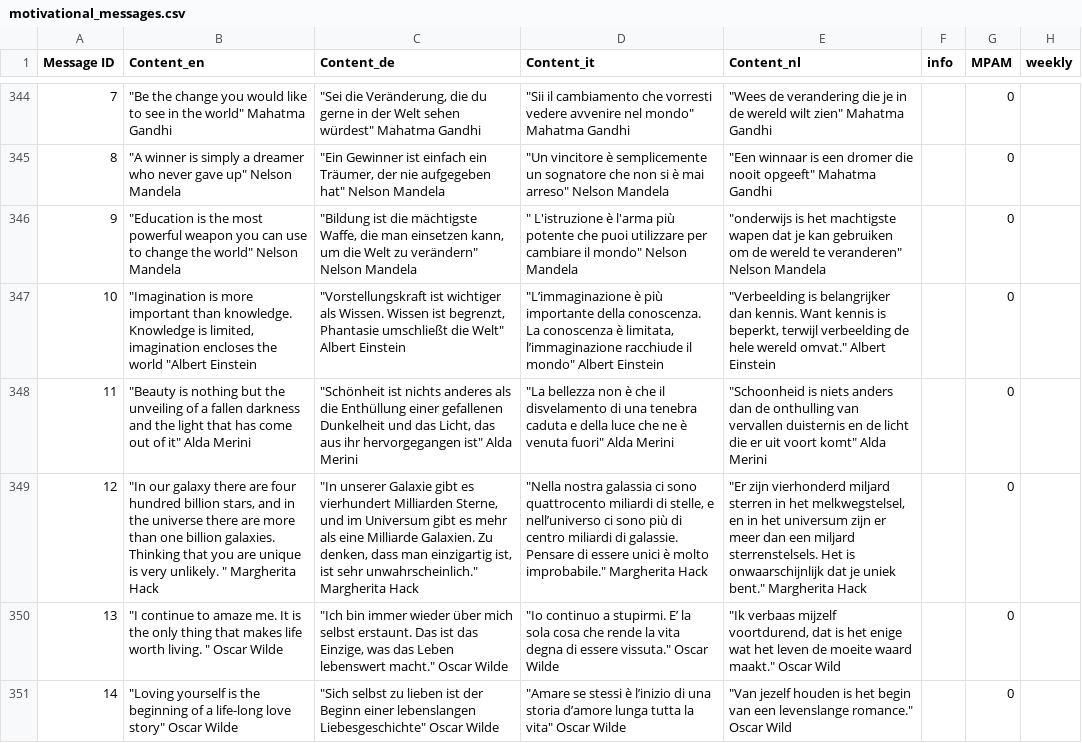
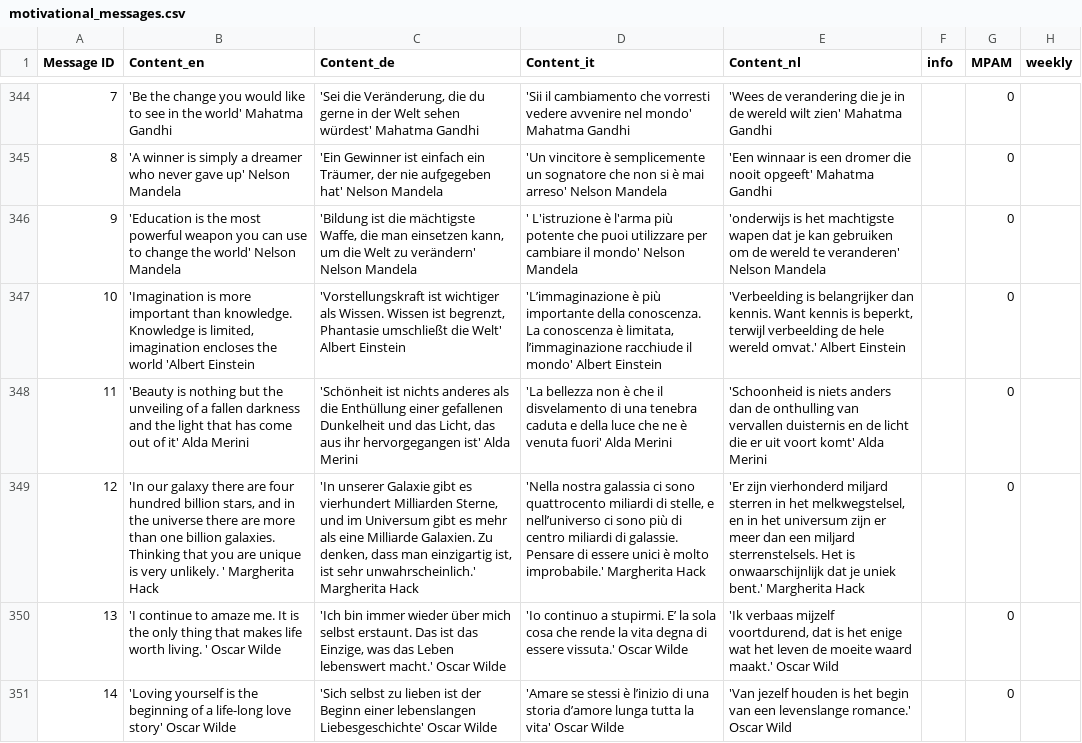
Before and after one commit to niklashungerlaender/reasoner_agewell, a CSV file: motivational_messages.csv, drawn as a sheet; only a part is shown, gaps mark what is left out; the diff covers the shown part only; the diff names each change by its address in the sheet, - before the commit and + after, or states it on an @@ line.

```diff
--- a/motivational_messages.csv
+++ b/motivational_messages.csv
-B344 (Content_en): "Be the change you would like to see in the world" Mahatma Gandhi
+B344 (Content_en): 'Be the change you would like to see in the world' Mahatma Gandhi
-C344 (Content_de): "Sei die Veränderung, die du gerne in der Welt sehen würdest" Mahatma Gandhi
+C344 (Content_de): 'Sei die Veränderung, die du gerne in der Welt sehen würdest' Mahatma Gandhi
-D344 (Content_it): "Sii il cambiamento che vorresti vedere avvenire nel mondo" Mahatma Gandhi
+D344 (Content_it): 'Sii il cambiamento che vorresti vedere avvenire nel mondo' Mahatma Gandhi
-E344 (Content_nl): "Wees de verandering die je in de wereld wilt zien" Mahatma Gandhi
+E344 (Content_nl): 'Wees de verandering die je in de wereld wilt zien' Mahatma Gandhi
-B345 (Content_en): "A winner is simply a dreamer who never gave up" Nelson Mandela
+B345 (Content_en): 'A winner is simply a dreamer who never gave up' Nelson Mandela
-C345 (Content_de): "Ein Gewinner ist einfach ein Träumer, der nie aufgegeben hat" Nelson Mandela
+C345 (Content_de): 'Ein Gewinner ist einfach ein Träumer, der nie aufgegeben hat' Nelson Mandela
-D345 (Content_it): "Un vincitore è semplicemente un sognatore che non si è mai arreso" Nelson Mandela
+D345 (Content_it): 'Un vincitore è semplicemente un sognatore che non si è mai arreso' Nelson Mandela
-E345 (Content_nl): "Een winnaar is een dromer die nooit opgeeft" Mahatma Gandhi
+E345 (Content_nl): 'Een winnaar is een dromer die nooit opgeeft' Mahatma Gandhi
-B346 (Content_en): "Education is the most powerful weapon you can use to change the world" Nelson Mandela
+B346 (Content_en): 'Education is the most powerful weapon you can use to change the world' Nelson Mandela
-C346 (Content_de): "Bildung ist die mächtigste Waffe, die man einsetzen kann, um die Welt zu verändern" Nelson Mandela
+C346 (Content_de): 'Bildung ist die mächtigste Waffe, die man einsetzen kann, um die Welt zu verändern' Nelson Mandela
-D346 (Content_it): " L'istruzione è l'arma più potente che puoi utilizzare per cambiare il mondo" Nelson Mandela
+D346 (Content_it): ' L'istruzione è l'arma più potente che puoi utilizzare per cambiare il mondo' Nelson Mandela
-E346 (Content_nl): "onderwijs is het machtigste wapen dat je kan gebruiken om de wereld te veranderen" Nelson Mandela
+E346 (Content_nl): 'onderwijs is het machtigste wapen dat je kan gebruiken om de wereld te veranderen' Nelson Mandela
-B347 (Content_en): "Imagination is more important than knowledge. Knowledge is limited, imagination encloses the world "Albert Einstein
+B347 (Content_en): 'Imagination is more important than knowledge. Knowledge is limited, imagination encloses the world 'Albert Einstein
-C347 (Content_de): "Vorstellungskraft ist wichtiger als Wissen. Wissen ist begrenzt, Phantasie umschließt die Welt" Albert Einstein
+C347 (Content_de): 'Vorstellungskraft ist wichtiger als Wissen. Wissen ist begrenzt, Phantasie umschließt die Welt' Albert Einstein
-D347 (Content_it): "L’immaginazione è più importante della conoscenza. La conoscenza è limitata, l’immaginazione racchiude il mondo" Albert Einstein
+D347 (Content_it): 'L’immaginazione è più importante della conoscenza. La conoscenza è limitata, l’immaginazione racchiude il mondo' Albert Einstein
-E347 (Content_nl): "Verbeelding is belangrijker dan kennis. Want kennis is beperkt, terwijl verbeelding de hele wereld omvat." Albert Einstein
+E347 (Content_nl): 'Verbeelding is belangrijker dan kennis. Want kennis is beperkt, terwijl verbeelding de hele wereld omvat.' Albert Einstein
-B348 (Content_en): "Beauty is nothing but the unveiling of a fallen darkness and the light that has come out of it" Alda Merini
+B348 (Content_en): 'Beauty is nothing but the unveiling of a fallen darkness and the light that has come out of it' Alda Merini
-C348 (Content_de): "Schönheit ist nichts anderes als die Enthüllung einer gefallenen Dunkelheit und das Licht, das aus ihr hervorgegangen ist" Alda Merini
+C348 (Content_de): 'Schönheit ist nichts anderes als die Enthüllung einer gefallenen Dunkelheit und das Licht, das aus ihr hervorgegangen ist' Alda Merini
-D348 (Content_it): "La bellezza non è che il disvelamento di una tenebra caduta e della luce che ne è venuta fuori" Alda Merini
+D348 (Content_it): 'La bellezza non è che il disvelamento di una tenebra caduta e della luce che ne è venuta fuori' Alda Merini
-E348 (Content_nl): "Schoonheid is niets anders dan de onthulling van vervallen duisternis en de licht die er uit voort komt" Alda Merini
+E348 (Content_nl): 'Schoonheid is niets anders dan de onthulling van vervallen duisternis en de licht die er uit voort komt' Alda Merini
-B349 (Content_en): "In our galaxy there are four hundred billion stars, and in the universe there are more than one billion galaxies. Thinking that you are unique is very unlikely. " Margherita Hack
+B349 (Content_en): 'In our galaxy there are four hundred billion stars, and in the universe there are more than one billion galaxies. Thinking that you are unique is very unlikely. ' Margherita Hack
-C349 (Content_de): "In unserer Galaxie gibt es vierhundert Milliarden Sterne, und im Universum gibt es mehr als eine Milliarde Galaxien. Zu denken, dass man einzigartig ist, ist sehr unwahrscheinlich." Margherita Hack
+C349 (Content_de): 'In unserer Galaxie gibt es vierhundert Milliarden Sterne, und im Universum gibt es mehr als eine Milliarde Galaxien. Zu denken, dass man einzigartig ist, ist sehr unwahrscheinlich.' Margherita Hack
-D349 (Content_it): "Nella nostra galassia ci sono quattrocento miliardi di stelle, e nell’universo ci sono più di centro miliardi di galassie. Pensare di essere unici è molto improbabile." Margherita Hack
+D349 (Content_it): 'Nella nostra galassia ci sono quattrocento miliardi di stelle, e nell’universo ci sono più di centro miliardi di galassie. Pensare di essere unici è molto improbabile.' Margherita Hack
-E349 (Content_nl): "Er zijn vierhonderd miljard sterren in het melkwegstelsel, en in het universum zijn er meer dan een miljard sterrenstelsels. Het is onwaarschijnlijk dat je uniek bent." Margherita Hack
+E349 (Content_nl): 'Er zijn vierhonderd miljard sterren in het melkwegstelsel, en in het universum zijn er meer dan een miljard sterrenstelsels. Het is onwaarschijnlijk dat je uniek bent.' Margherita Hack
-B350 (Content_en): "I continue to amaze me. It is the only thing that makes life worth living. " Oscar Wilde
+B350 (Content_en): 'I continue to amaze me. It is the only thing that makes life worth living. ' Oscar Wilde
-C350 (Content_de): "Ich bin immer wieder über mich selbst erstaunt. Das ist das Einzige, was das Leben lebenswert macht." Oscar Wilde
+C350 (Content_de): 'Ich bin immer wieder über mich selbst erstaunt. Das ist das Einzige, was das Leben lebenswert macht.' Oscar Wilde
-D350 (Content_it): "Io continuo a stupirmi. E’ la sola cosa che rende la vita degna di essere vissuta." Oscar Wilde
+D350 (Content_it): 'Io continuo a stupirmi. E’ la sola cosa che rende la vita degna di essere vissuta.' Oscar Wilde
-E350 (Content_nl): "Ik verbaas mijzelf voortdurend, dat is het enige wat het leven de moeite waard maakt." Oscar Wild
+E350 (Content_nl): 'Ik verbaas mijzelf voortdurend, dat is het enige wat het leven de moeite waard maakt.' Oscar Wild
-B351 (Content_en): "Loving yourself is the beginning of a life-long love story" Oscar Wilde
+B351 (Content_en): 'Loving yourself is the beginning of a life-long love story' Oscar Wilde
-C351 (Content_de): "Sich selbst zu lieben ist der Beginn einer lebenslangen Liebesgeschichte" Oscar Wilde
+C351 (Content_de): 'Sich selbst zu lieben ist der Beginn einer lebenslangen Liebesgeschichte' Oscar Wilde
-D351 (Content_it): "Amare se stessi è l’inizio di una storia d’amore lunga tutta la vita" Oscar Wilde
+D351 (Content_it): 'Amare se stessi è l’inizio di una storia d’amore lunga tutta la vita' Oscar Wilde
-E351 (Content_nl): "Van jezelf houden is het begin van een levenslange romance." Oscar Wild
+E351 (Content_nl): 'Van jezelf houden is het begin van een levenslange romance.' Oscar Wild
```
Also changed, not shown: 109 edited cells elsewhere in this file, 2 other files.
